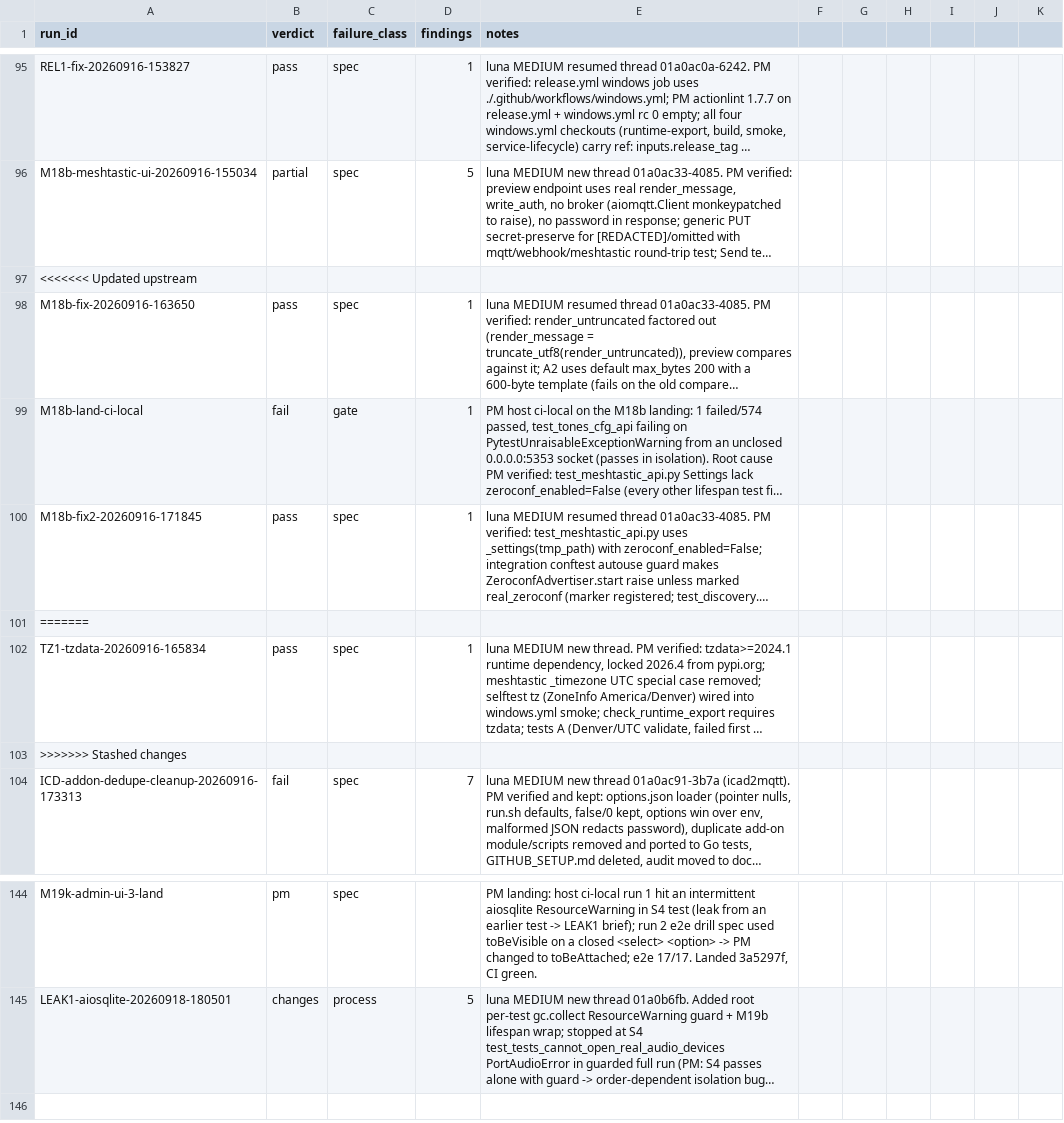
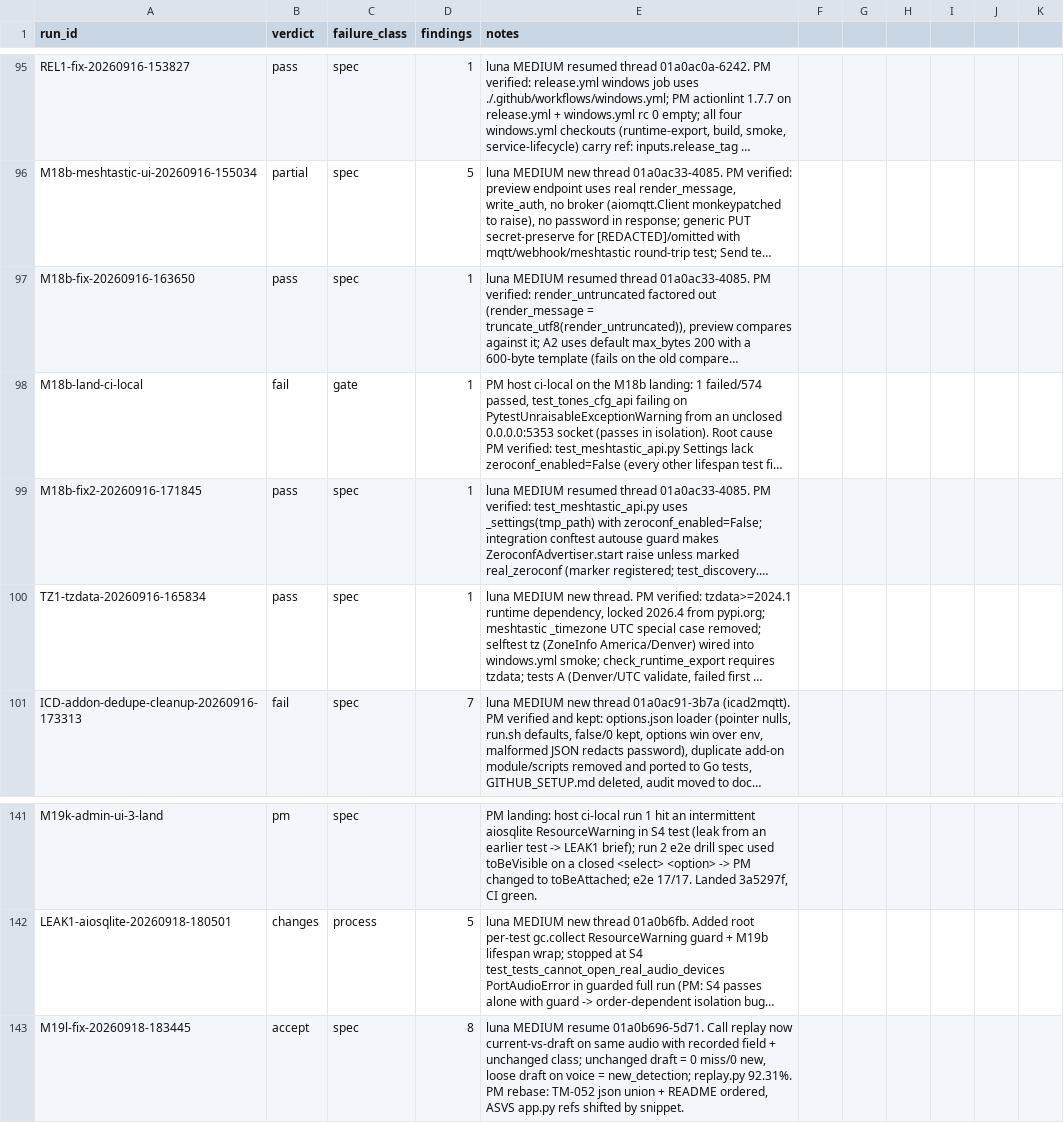
Before and after one commit to JustBeanie/tonewatch, a CSV file: docs/pm/reviews.csv, drawn as a sheet; only a part is shown, gaps mark what is left out; long unchanged cells end in …; removed rows and columns are numbered as before the commit, all else as after; the diff names each change by its address in the sheet, - before the commit and + after, or states it on an @@ line.

```diff
--- a/docs/pm/reviews.csv
+++ b/docs/pm/reviews.csv
-row 97: <<<<<<< Updated upstream
-row 101: =======
-row 103: >>>>>>> Stashed changes
+row 143: M19l-fix-20260918-183445 | accept | spec | 8 | luna MEDIUM resume 01a0b696-5d71. Call replay now current-vs-draft on same audio with recorded field + unchanged class; unchanged draft = 0 miss/0 new, loose draft on voice = new_detection; replay.py 92.31%. PM rebase: TM-052 json union + README ordered, ASVS app.py refs shifted by snippet.
```
Also changed, not shown: docs/security/asvs/checklist.csv, 11 other files.
